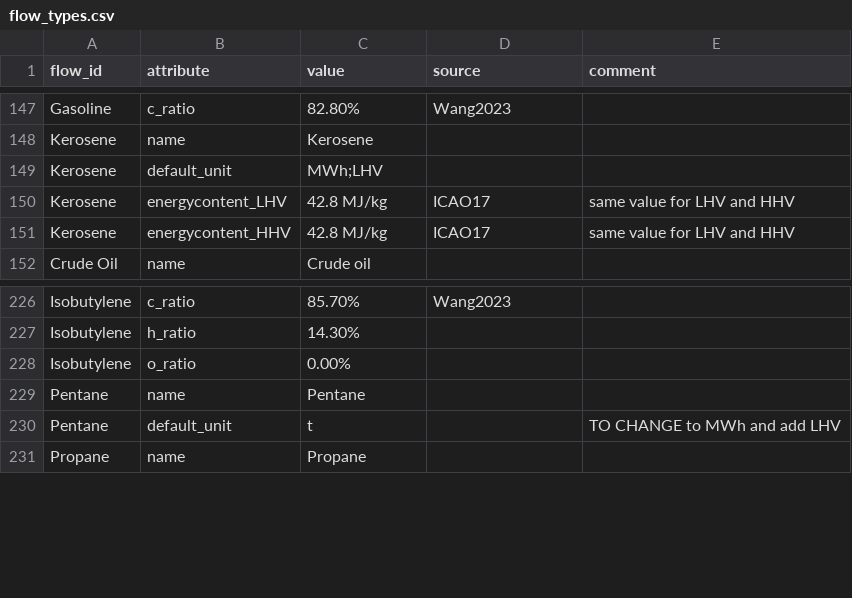
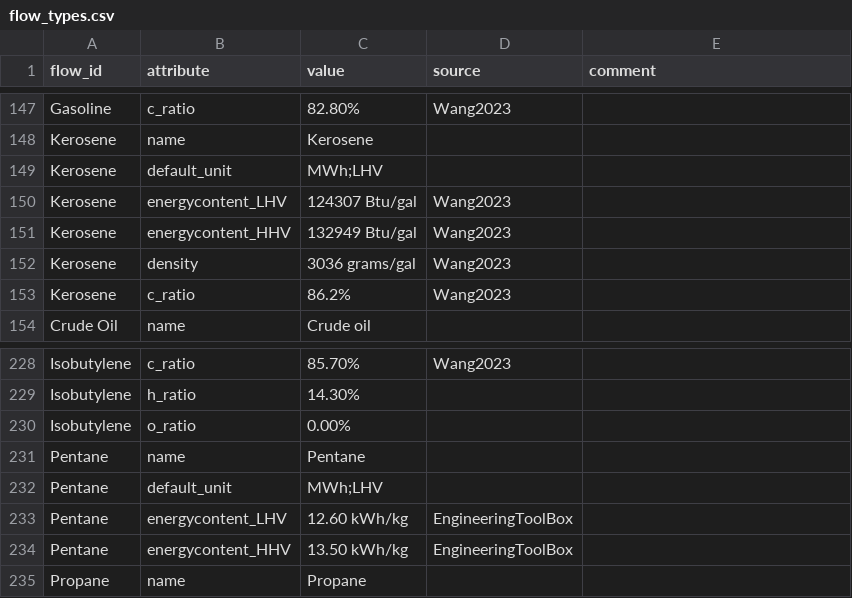
Before and after one commit to PhilippVerpoort/posted, a CSV file: inst/extdata/database/flow_types.csv, drawn as a sheet; only a part is shown, gaps mark what is left out.

Commit message:
corrected kerosene and pentane flow characteristics

```diff
--- a/inst/extdata/database/flow_types.csv
+++ b/inst/extdata/database/flow_types.csv
@@ -149,4 +149,6 @@ Kerosene,name,Kerosene,,
 Kerosene,default_unit,MWh;LHV,,
-Kerosene,energycontent_LHV,42.8 MJ/kg,ICAO17,same value for LHV and HHV
-Kerosene,energycontent_HHV,42.8 MJ/kg,ICAO17,same value for LHV and HHV
+Kerosene,energycontent_LHV,124307 Btu/gal,Wang2023,
+Kerosene,energycontent_HHV,132949 Btu/gal,Wang2023,
+Kerosene,density,3036 grams/gal,Wang2023,
+Kerosene,c_ratio,86.2%,Wang2023,
 Crude Oil,name,Crude oil,,
@@ -229,3 +231,5 @@ Isobutylene,o_ratio,0.00%,,
 Pentane,name,Pentane,,
-Pentane,default_unit,t,,TO CHANGE to MWh and add LHV
+Pentane,default_unit,MWh;LHV,,
+Pentane,energycontent_LHV,12.60 kWh/kg,EngineeringToolBox,
+Pentane,energycontent_HHV,13.50 kWh/kg,EngineeringToolBox,
 Propane,name,Propane,,
```
Also changed, not shown: 1 other file.
